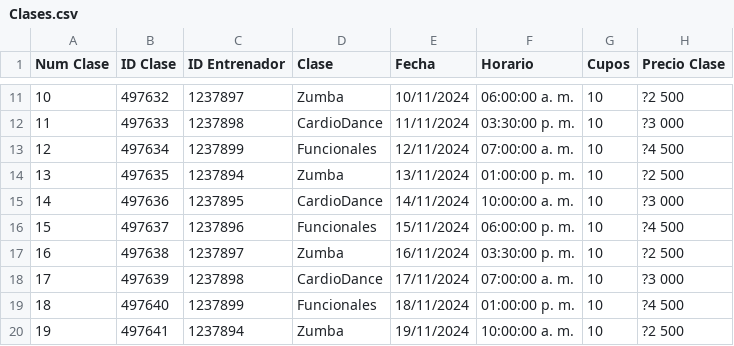
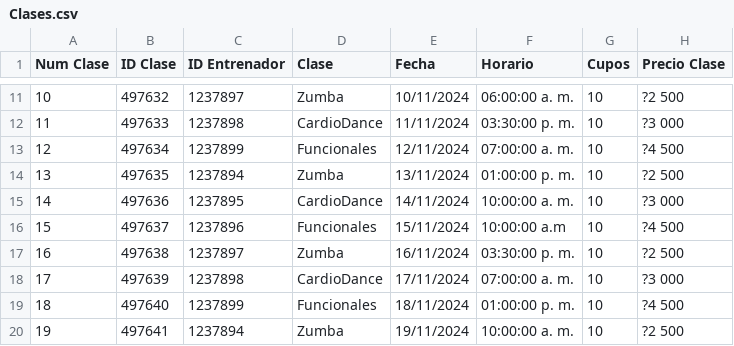
Before and after one commit to AngeloWong09/GimnacioProyecto, a CSV file: Proyecto1/bin/Debug/Assets/Clases.csv, drawn as a sheet; only a part is shown, gaps mark what is left out.

```diff
--- a/Proyecto1/bin/Debug/Assets/Clases.csv
+++ b/Proyecto1/bin/Debug/Assets/Clases.csv
@@ -15,3 +15,3 @@ Num Clase;ID Clase;ID Entrenador;Clase;Fecha;Horario;Cupos ;Precio Clase
 14;497636;1237895;CardioDance;14/11/2024;10:00:00 a. m.;10; ?3 000
-15;497637;1237896;Funcionales;15/11/2024;06:00:00 p. m.;10; ?4 500
+15;497637;1237896;Funcionales;15/11/2024;10:00:00 a.m;10; ?4 500
 16;497638;1237897;Zumba;16/11/2024;03:30:00 p. m.;10; ?2 500
```
Also changed, not shown: Proyecto1/bin/Debug/Assets/Entrenadores.csv, Proyecto1/bin/Debug/Assets/Usuarios.csv, 18 other files.
